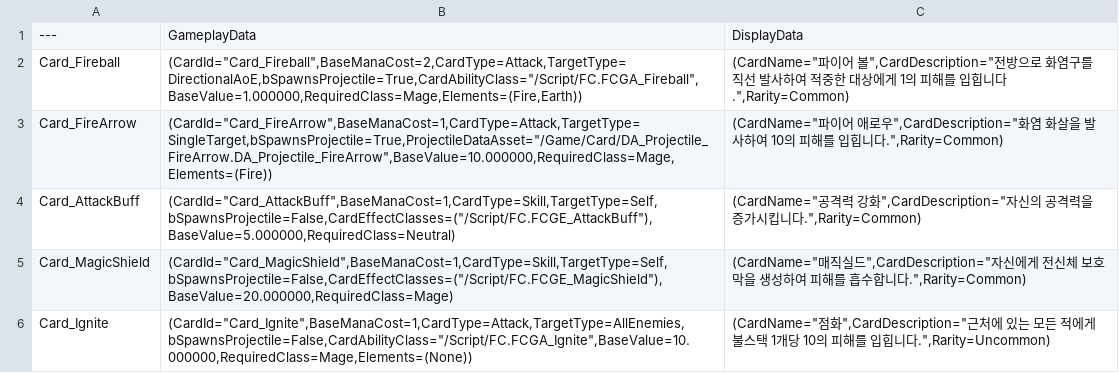
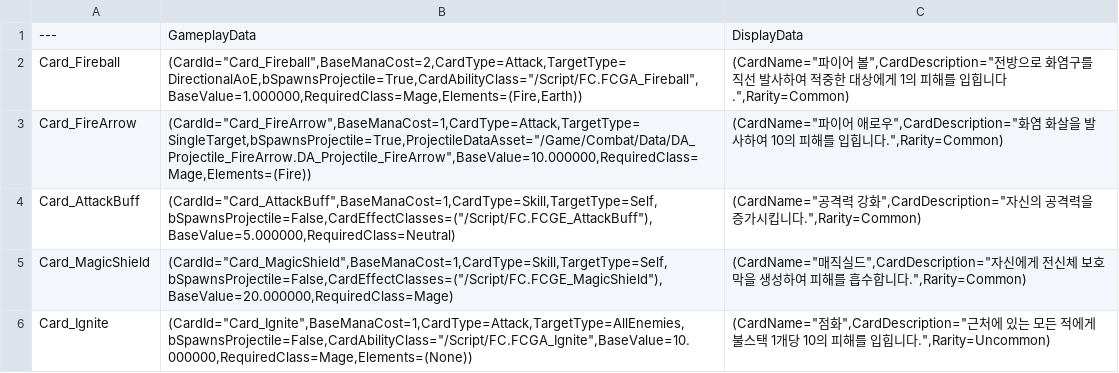
Before and after one commit to ggoggu/FC, a CSV file: Content/Card/DT_CardCatalog.csv, drawn as a sheet.

Commit message:
feat : add data table

```diff
--- a/Content/Card/DT_CardCatalog.csv
+++ b/Content/Card/DT_CardCatalog.csv
@@ -2,3 +2,3 @@
 Card_Fireball,"(CardId=""Card_Fireball"",BaseManaCost=2,CardType=Attack,TargetType=DirectionalAoE,bSpawnsProjectile=True,CardAbilityClass=""/Script/FC.FCGA_Fireball"",BaseValue=1.000000,RequiredClass=Mage,Elements=(Fire,Earth))","(CardName=""파이어 볼"",CardDescription=""전방으로 화염구를 직선 발사하여 적중한 대상에게 1의 피해를 입힙니다."",Rarity=Common)"
-Card_FireArrow,"(CardId=""Card_FireArrow"",BaseManaCost=1,CardType=Attack,TargetType=SingleTarget,bSpawnsProjectile=True,ProjectileDataAsset=""/Game/Card/DA_Projectile_FireArrow.DA_Projectile_FireArrow"",BaseValue=10.000000,RequiredClass=Mage,Elements=(Fire))","(CardName=""파이어 애로우"",CardDescription=""화염 화살을 발사하여 10의 피해를 입힙니다."",Rarity=Common)"
+Card_FireArrow,"(CardId=""Card_FireArrow"",BaseManaCost=1,CardType=Attack,TargetType=SingleTarget,bSpawnsProjectile=True,ProjectileDataAsset=""/Game/Combat/Data/DA_Projectile_FireArrow.DA_Projectile_FireArrow"",BaseValue=10.000000,RequiredClass=Mage,Elements=(Fire))","(CardName=""파이어 애로우"",CardDescription=""화염 화살을 발사하여 10의 피해를 입힙니다."",Rarity=Common)"
 Card_AttackBuff,"(CardId=""Card_AttackBuff"",BaseManaCost=1,CardType=Skill,TargetType=Self,bSpawnsProjectile=False,CardEffectClasses=(""/Script/FC.FCGE_AttackBuff""),BaseValue=5.000000,RequiredClass=Neutral)","(CardName=""공격력 강화"",CardDescription=""자신의 공격력을 증가시킵니다."",Rarity=Common)"
```
Also changed, not shown: 9 other files.
